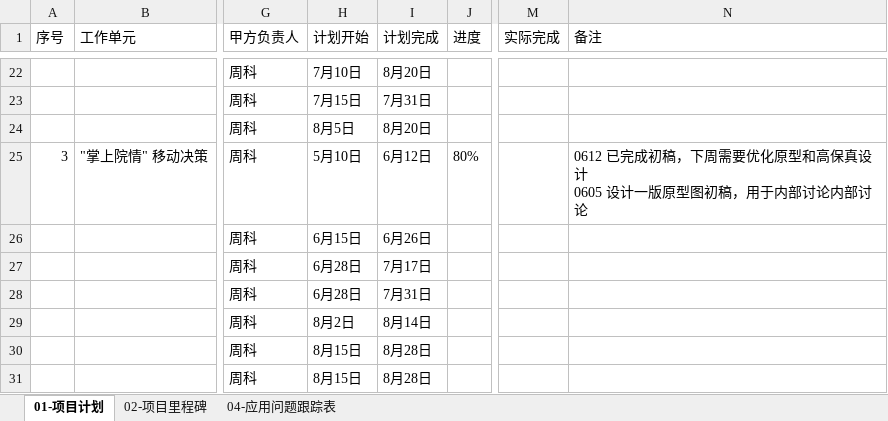
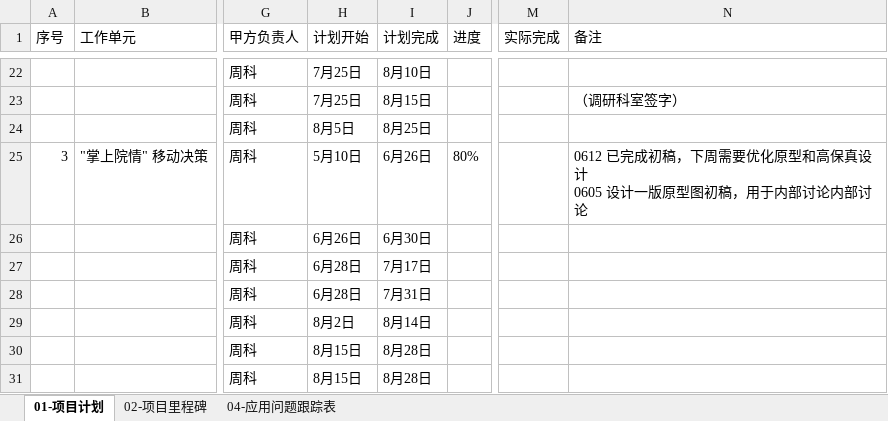
Before and after one commit to yinhui198456/resume-jd-scorer, an Excel workbook: jintan-weekly-report-sop/data/金坛二期项目跟进表.xlsx, sheet 01-项目计划, drawn as a sheet; only a part is shown, gaps mark what is left out; values as stored, in another font and other column widths than the file's, no borders; the diff covers the shown part only; the diff names each change by its address in the sheet, - before the commit and + after, or states it on an @@ line.

```diff
--- a/jintan-weekly-report-sop/data/金坛二期项目跟进表.xlsx (sheet 01-项目计划)
+++ b/jintan-weekly-report-sop/data/金坛二期项目跟进表.xlsx (sheet 01-项目计划)
-H22 (计划开始): 7月10日
+H22 (计划开始): 7月25日
-I22 (计划完成): 8月20日
+I22 (计划完成): 8月10日
-H23 (计划开始): 7月15日
+H23 (计划开始): 7月25日
-I23 (计划完成): 7月31日
+I23 (计划完成): 8月15日
-N23 (备注): (empty)
+N23 (备注): （调研科室签字）
-I24 (计划完成): 8月20日
+I24 (计划完成): 8月25日
-I25 (计划完成): 6月12日
+I25 (计划完成): 6月26日
-H26 (计划开始): 6月15日
+H26 (计划开始): 6月26日
-I26 (计划完成): 6月26日
+I26 (计划完成): 6月30日
```
Also changed, not shown: 31 edited cells elsewhere in this sheet, 11 other files.
